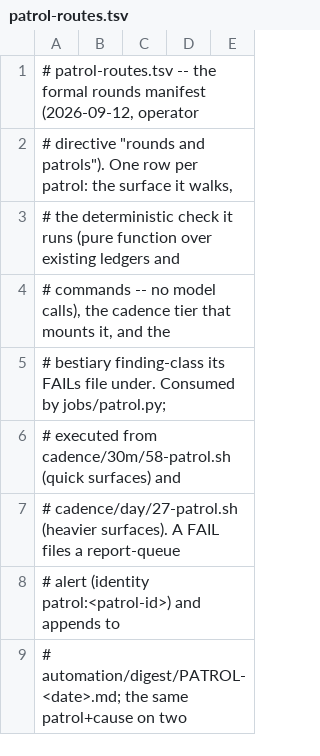
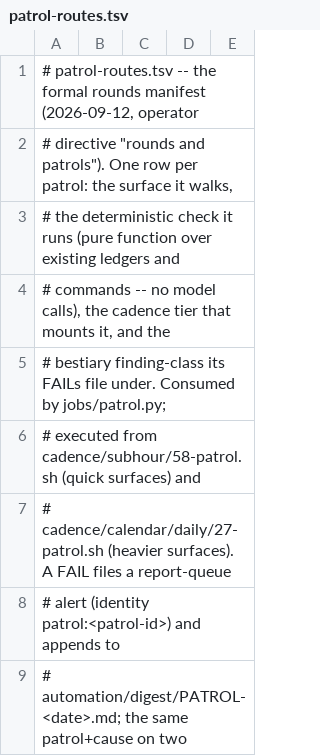
Before and after one commit to boundring/hngh, a TSV file: automation/config/patrol-routes.tsv, drawn as a sheet; only a part is shown.

Commit message:
automation: day-machine sweep — patrol routes, unsloth registry rows, cadence/digest/notify test updates (2026-10-01)

```diff
--- a/automation/config/patrol-routes.tsv
+++ b/automation/config/patrol-routes.tsv
@@ -5,4 +5,4 @@
 # bestiary finding-class its FAILs file under. Consumed by jobs/patrol.py;
-# executed from cadence/30m/58-patrol.sh (quick surfaces) and
-# cadence/day/27-patrol.sh (heavier surfaces). A FAIL files a report-queue
+# executed from cadence/subhour/58-patrol.sh (quick surfaces) and
+# cadence/calendar/daily/27-patrol.sh (heavier surfaces). A FAIL files a report-queue
 # alert (identity patrol:<patrol-id>) and appends to
```
Also changed, not shown: automation/config/unsloth-contexts.tsv, 17 other files.
